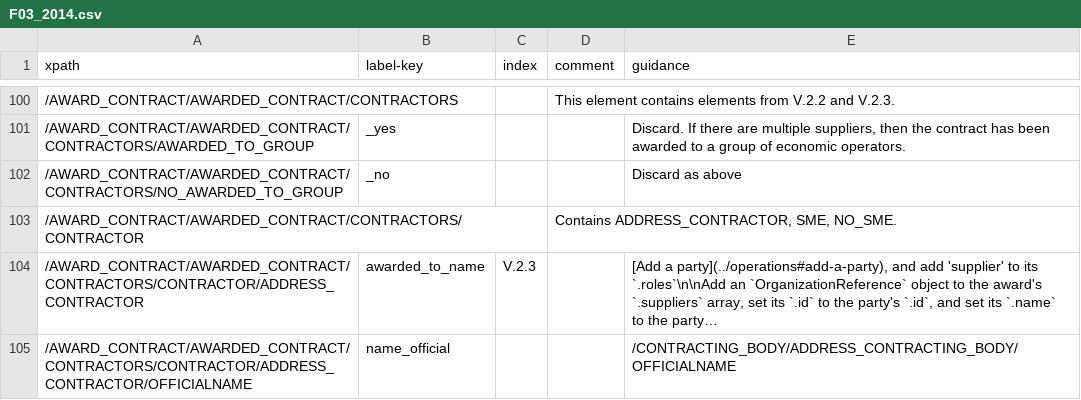
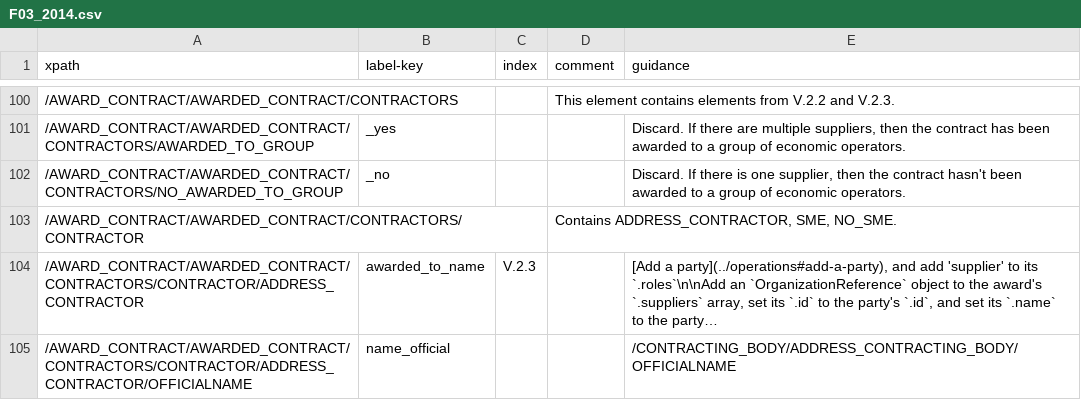
Before and after one commit to open-contracting/european-union-support, a CSV file: output/mapping/F03_2014.csv, drawn as a sheet; only a part is shown, gaps mark what is left out; long unchanged cells end in ….

```diff
--- a/output/mapping/F03_2014.csv
+++ b/output/mapping/F03_2014.csv
@@ -101,3 +101,3 @@ xpath,label-key,index,comment,guidance
 /AWARD_CONTRACT/AWARDED_CONTRACT/CONTRACTORS/AWARDED_TO_GROUP,_yes,,,"Discard. If there are multiple suppliers, then the contract has been awarded to a group of economic operators."
-/AWARD_CONTRACT/AWARDED_CONTRACT/CONTRACTORS/NO_AWARDED_TO_GROUP,_no,,,Discard as above
+/AWARD_CONTRACT/AWARDED_CONTRACT/CONTRACTORS/NO_AWARDED_TO_GROUP,_no,,,"Discard. If there is one supplier, then the contract hasn't been awarded to a group of economic operators."
 /AWARD_CONTRACT/AWARDED_CONTRACT/CONTRACTORS/CONTRACTOR,,,"Contains ADDRESS_CONTRACTOR, SME, NO_SME.",""
```
Also changed, not shown: output/mapping/F06_2014.csv, output/mapping/F15_2014.csv, 5 other files.
